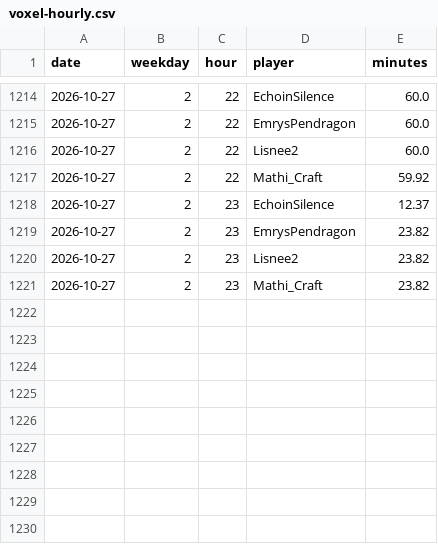
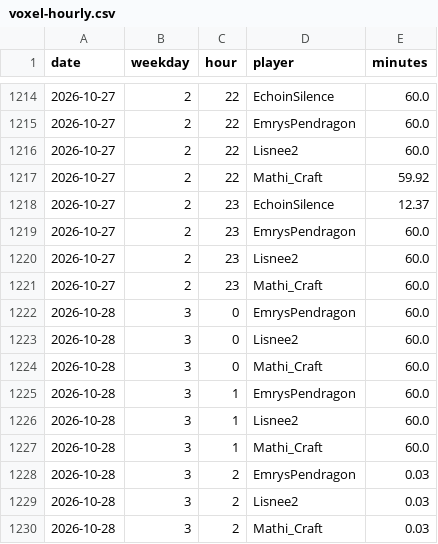
Before and after one commit to mathijsboogaert/Voxel, a CSV file: docs/data/voxel-hourly.csv, drawn as a sheet; only a part is shown, gaps mark what is left out.

```diff
--- a/docs/data/voxel-hourly.csv
+++ b/docs/data/voxel-hourly.csv
@@ -1218,4 +1218,13 @@ date,weekday,hour,player,minutes
 2026-10-27,2,23,EchoinSilence,12.37
-2026-10-27,2,23,EmrysPendragon,23.82
-2026-10-27,2,23,Lisnee2,23.82
-2026-10-27,2,23,Mathi_Craft,23.82
+2026-10-27,2,23,EmrysPendragon,60.0
+2026-10-27,2,23,Lisnee2,60.0
+2026-10-27,2,23,Mathi_Craft,60.0
+2026-10-28,3,0,EmrysPendragon,60.0
+2026-10-28,3,0,Lisnee2,60.0
+2026-10-28,3,0,Mathi_Craft,60.0
+2026-10-28,3,1,EmrysPendragon,60.0
+2026-10-28,3,1,Lisnee2,60.0
+2026-10-28,3,1,Mathi_Craft,60.0
+2026-10-28,3,2,EmrysPendragon,0.03
+2026-10-28,3,2,Lisnee2,0.03
+2026-10-28,3,2,Mathi_Craft,0.03
```
Also changed, not shown: docs/data/afk-history.csv, docs/data/voxel-events.csv, 4 other files.
